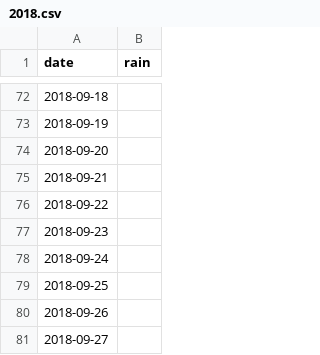
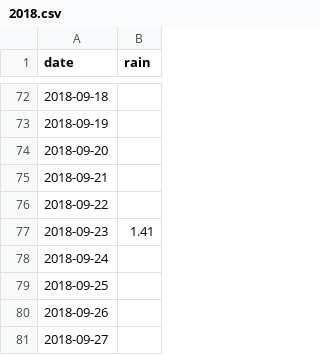
Before and after one commit to cleaversolutions/rain, a CSV file: _data/2018.csv, drawn as a sheet; only a part is shown, gaps mark what is left out.

Commit message:
Update 2018.csv

```diff
--- a/_data/2018.csv
+++ b/_data/2018.csv
@@ -76,3 +76,3 @@ date,rain
 2018-09-22,
-2018-09-23,
+2018-09-23,1.41
 2018-09-24,
```
